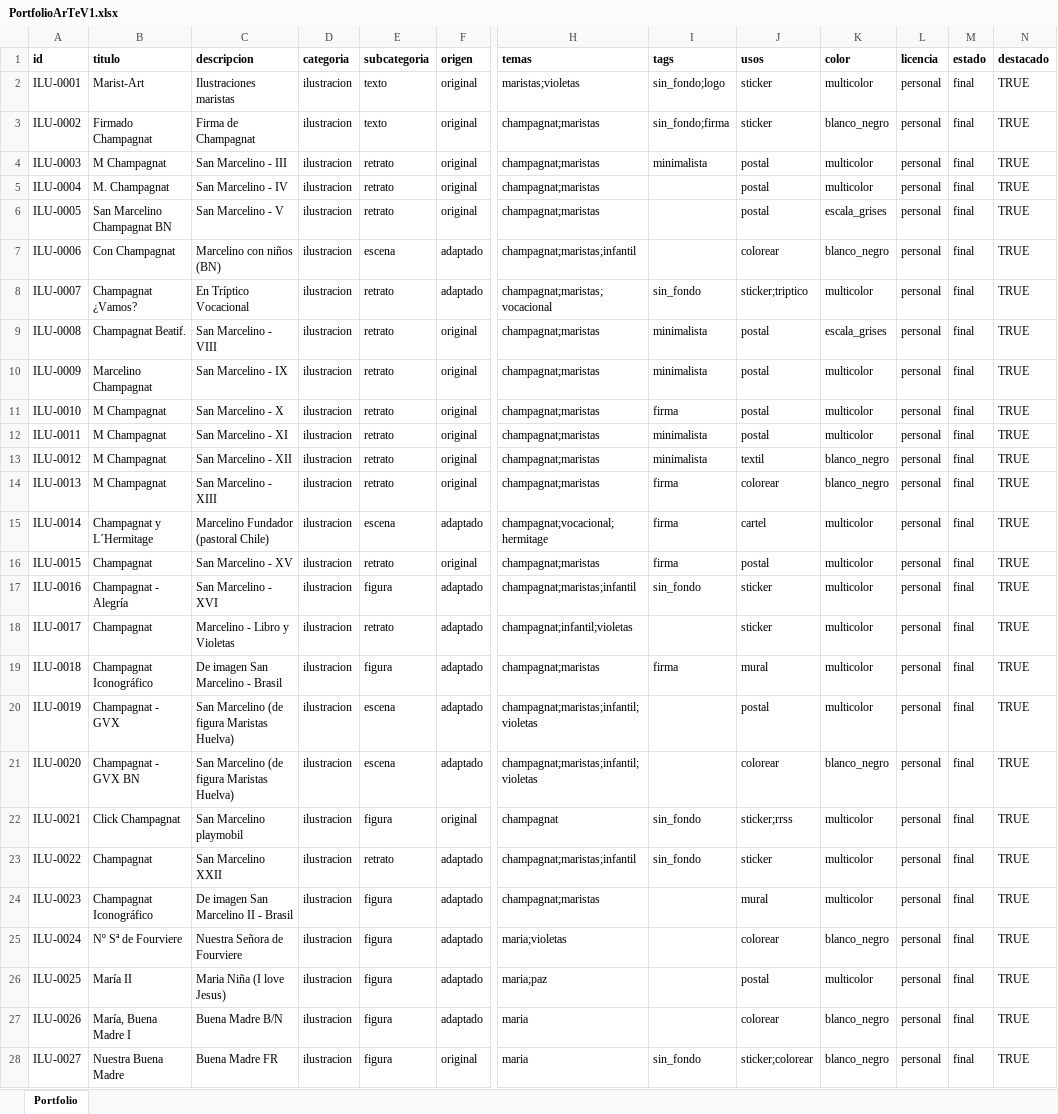
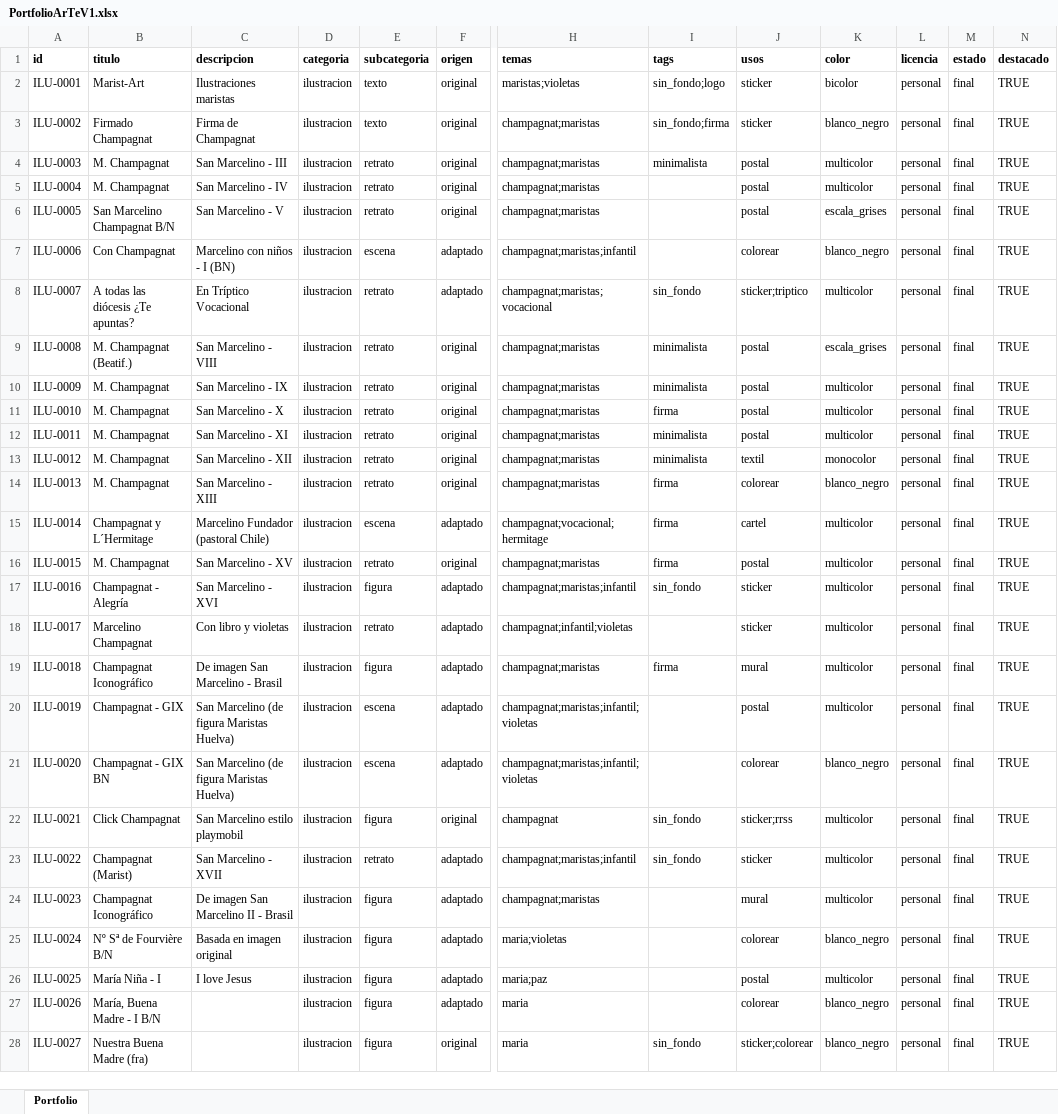
Before and after one commit to dmrpvcjdy9-sudo/marist_art, an Excel workbook: data/PortfolioArTeV1.xlsx, sheet Portfolio, drawn as a sheet; only a part is shown, gaps mark what is left out; values as stored, in another font and other column widths than the file's, no borders; the diff covers the shown part only; the diff names each change by its address in the sheet, - before the commit and + after, or states it on an @@ line.

```diff
--- a/data/PortfolioArTeV1.xlsx (sheet Portfolio)
+++ b/data/PortfolioArTeV1.xlsx (sheet Portfolio)
-K2 (color): multicolor
+K2 (color): bicolor
-B4 (titulo): M Champagnat
+B4 (titulo): M. Champagnat
-B6 (titulo): San Marcelino Champagnat BN
+B6 (titulo): San Marcelino Champagnat B/N
-C7 (descripcion): Marcelino con niños (BN)
+C7 (descripcion): Marcelino con niños - I (BN)
-B8 (titulo): Champagnat ¿Vamos?
+B8 (titulo): A todas las diócesis ¿Te apuntas?
-B9 (titulo): Champagnat Beatif.
+B9 (titulo): M. Champagnat (Beatif.)
-B10 (titulo): Marcelino Champagnat
+B10 (titulo): M. Champagnat
-B11:B14 (titulo): M Champagnat
+B11:B14 (titulo): M. Champagnat
-K13 (color): blanco_negro
+K13 (color): monocolor
-B16 (titulo): Champagnat
+B16 (titulo): M. Champagnat
-B18 (titulo): Champagnat
+B18 (titulo): Marcelino Champagnat
-C18 (descripcion): Marcelino - Libro y Violetas
+C18 (descripcion): Con libro y violetas
-B20 (titulo): Champagnat - GVX
+B20 (titulo): Champagnat - GIX
-B21 (titulo): Champagnat - GVX BN
+B21 (titulo): Champagnat - GIX BN
-C22 (descripcion): San Marcelino playmobil
+C22 (descripcion): San Marcelino estilo playmobil
-B23 (titulo): Champagnat
+B23 (titulo): Champagnat (Marist)
-C23 (descripcion): San Marcelino XXII
+C23 (descripcion): San Marcelino - XVII
-B25 (titulo): Nº Sª de Fourviere
+B25 (titulo): Nº Sª de Fourvière B/N
-C25 (descripcion): Nuestra Señora de Fourviere
+C25 (descripcion): Basada en imagen original
-B26 (titulo): María II
+B26 (titulo): María Niña - I
-C26 (descripcion): Maria Niña (I love Jesus)
+C26 (descripcion): I love Jesus
-B27 (titulo): María, Buena Madre I
+B27 (titulo): María, Buena Madre - I B/N
-C27 (descripcion): Buena Madre B/N
+C27 (descripcion): (empty)
-B28 (titulo): Nuestra Buena Madre
+B28 (titulo): Nuestra Buena Madre (fra)
-C28 (descripcion): Buena Madre FR
+C28 (descripcion): (empty)
```
Also changed, not shown: 2 added rows, 1 moved row and 125 edited cells elsewhere in this sheet, 11 other files.
